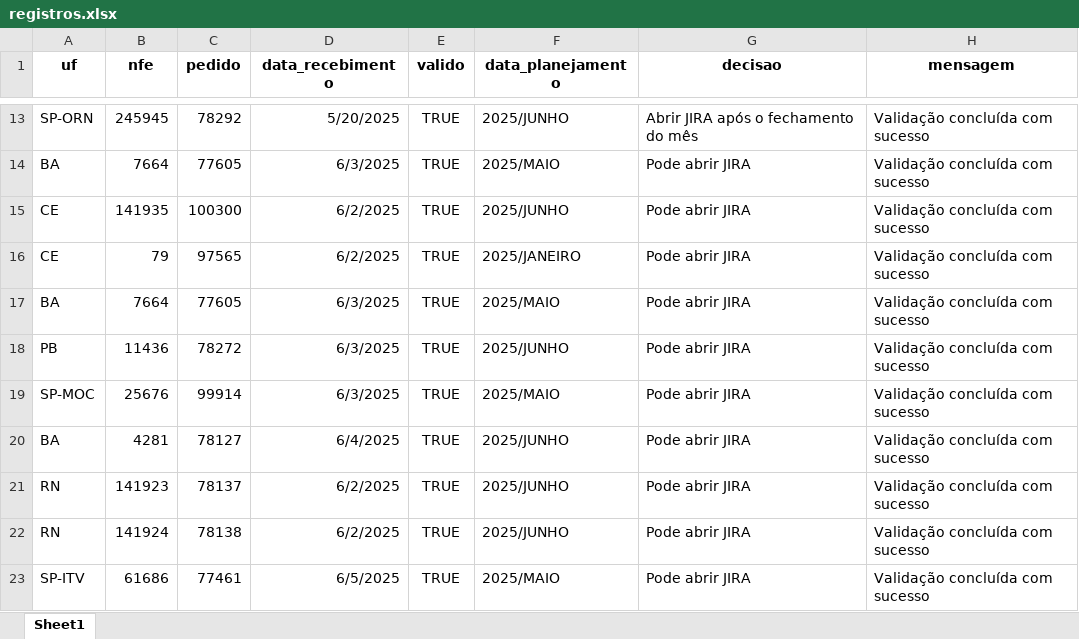
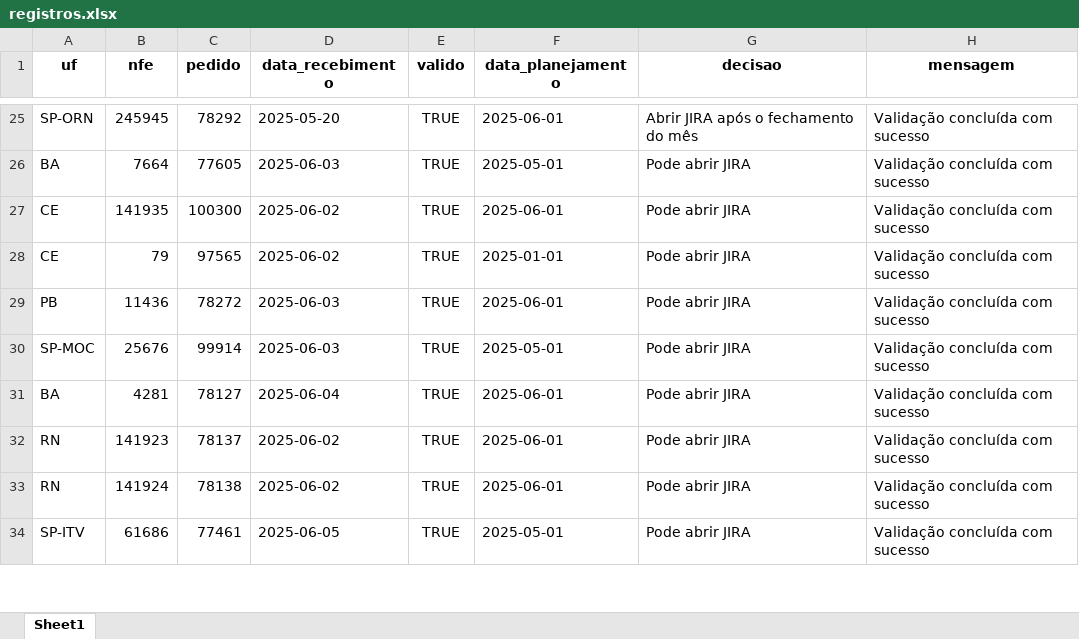
Before and after one commit to joaoweverton2/Projeto-Recebimento-de-Notas, an Excel workbook: data/registros.xlsx, sheet Sheet1, drawn as a sheet; only a part is shown, gaps mark what is left out; values as stored, in another font and other column widths than the file's, no borders; removed rows and columns are numbered as before the commit, all else as after; the diff covers the shown part only; the diff names each change by its address in the sheet, - before the commit and + after, or states it on an @@ line.

```diff
--- a/data/registros.xlsx (sheet Sheet1)
+++ b/data/registros.xlsx (sheet Sheet1)
-D25 (data_recebimento): 5/20/2025
+D25 (data_recebimento): 2025-05-20
-F25 (data_planejamento): 2025/JUNHO
+F25 (data_planejamento): 2025-06-01
-D26 (data_recebimento): 6/3/2025
+D26 (data_recebimento): 2025-06-03
-F26 (data_planejamento): 2025/MAIO
+F26 (data_planejamento): 2025-05-01
-D27:D28 (data_recebimento): 6/2/2025
+D27:D28 (data_recebimento): 2025-06-02
-F27 (data_planejamento): 2025/JUNHO
+F27 (data_planejamento): 2025-06-01
-F28 (data_planejamento): 2025/JANEIRO
+F28 (data_planejamento): 2025-01-01
-row 17: BA | 7664 | 77605 | 6/3/2025 | TRUE | 2025/MAIO | Pode abrir JIRA | Validação concluída com sucesso
-D29:D30 (data_recebimento): 6/3/2025
+D29:D30 (data_recebimento): 2025-06-03
-F29 (data_planejamento): 2025/JUNHO
+F29 (data_planejamento): 2025-06-01
-F30 (data_planejamento): 2025/MAIO
+F30 (data_planejamento): 2025-05-01
-D31 (data_recebimento): 6/4/2025
+D31 (data_recebimento): 2025-06-04
-F31:F33 (data_planejamento): 2025/JUNHO
+F31:F33 (data_planejamento): 2025-06-01
-D32:D33 (data_recebimento): 6/2/2025
+D32:D33 (data_recebimento): 2025-06-02
-D34 (data_recebimento): 6/5/2025
+D34 (data_recebimento): 2025-06-05
-F34 (data_planejamento): 2025/MAIO
+F34 (data_planejamento): 2025-05-01
```
Also changed, not shown: other rows of this sheet, data/Base_de_notas.xlsx.
